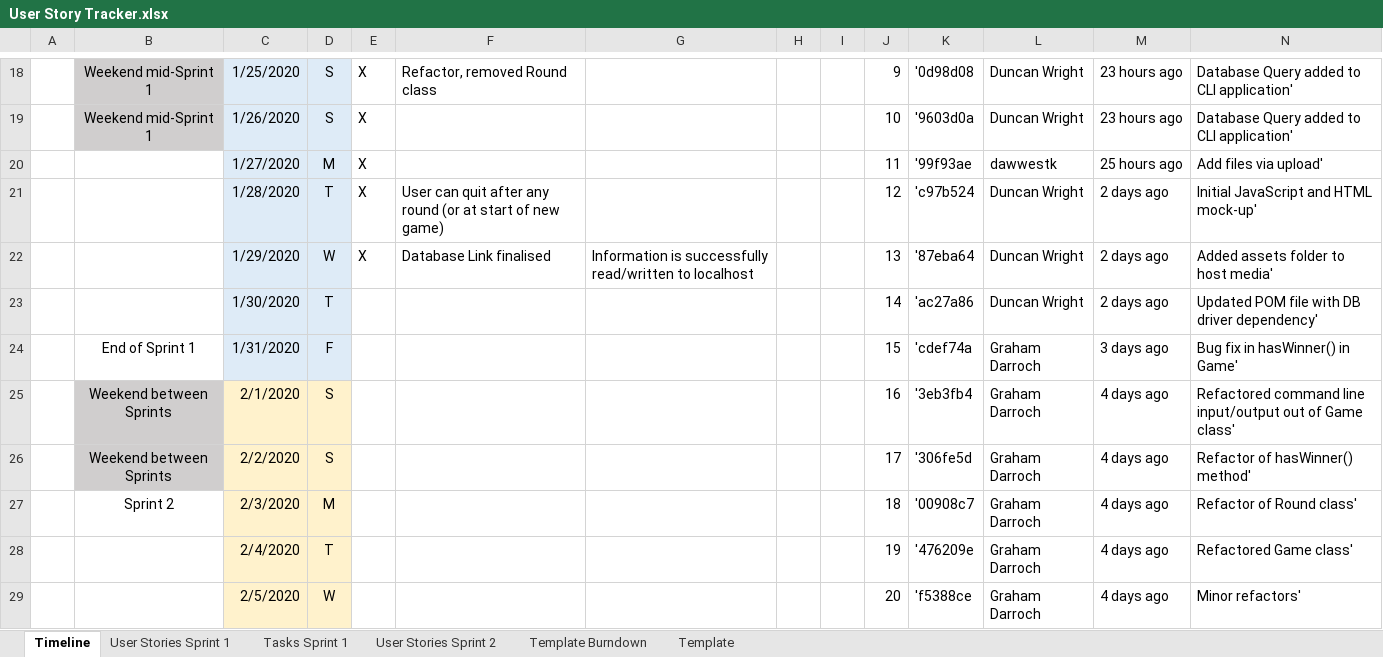
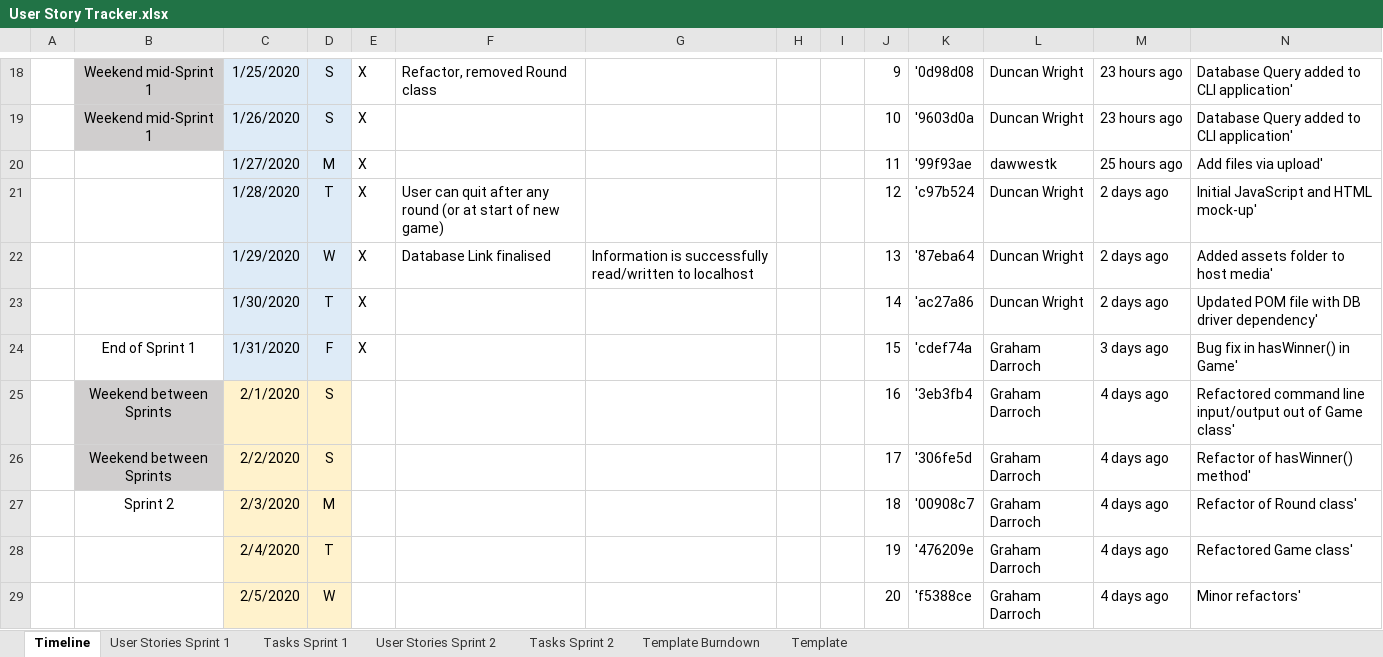
Before and after one commit to Caimpson/ITTeamProject_Documentation, an Excel workbook: User Story Tracker.xlsx, sheet Timeline, drawn as a sheet; only a part is shown, gaps mark what is left out; values as stored, in another font and other column widths than the file's, no borders; the diff names each change by its address in the sheet, - before the commit and + after, or states it on an @@ line.

Commit message:
Updated story tracker end of sprint 1

```diff
--- a/User Story Tracker.xlsx (sheet Timeline)
+++ b/User Story Tracker.xlsx (sheet Timeline)
+sheet tab: Tasks Sprint 2
-E23:E24: (empty)
+E23:E24: X
```
Also changed, not shown: sheet Template Burndown, sheet User Stories Sprint 1, sheet Tasks Sprint 1, charts or pictures.
